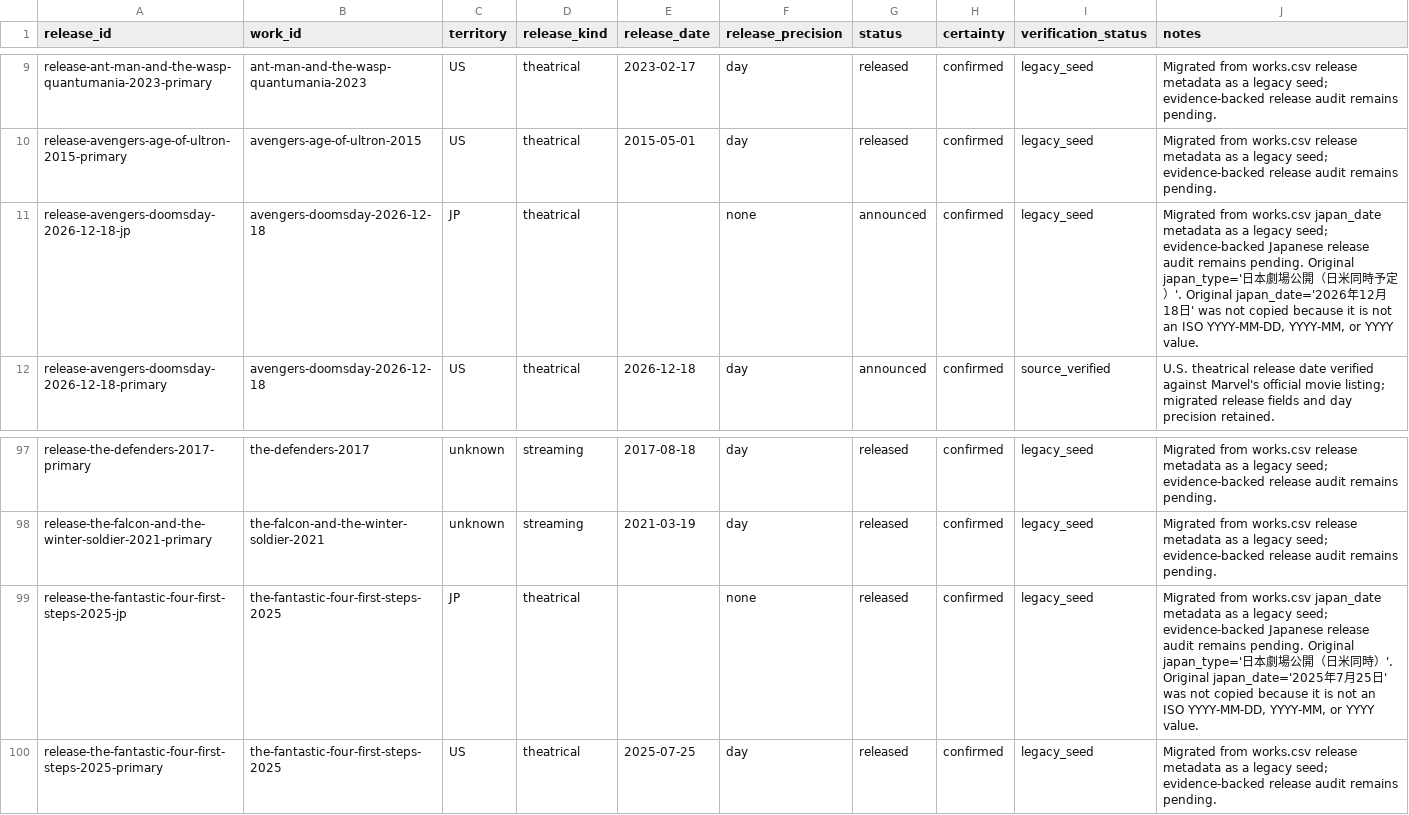
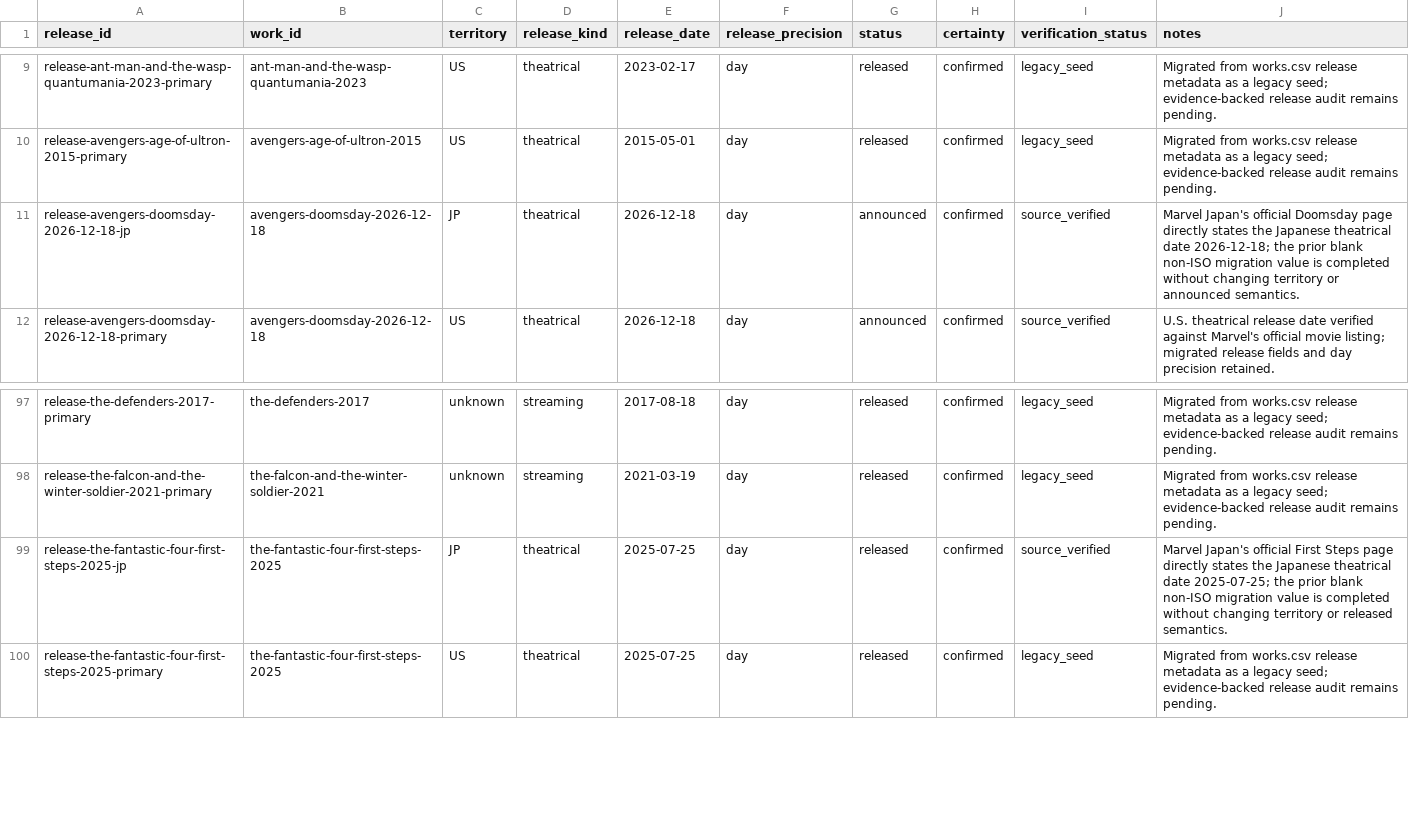
Before and after one commit to kamochama/marvel-flowchart-jp, a CSV file: data/library/releases.csv, drawn as a sheet; only a part is shown, gaps mark what is left out.

Commit message:
audit: apply batch011 data/library/releases.csv

```diff
--- a/data/library/releases.csv
+++ b/data/library/releases.csv
@@ -10,3 +10,3 @@ release-ant-man-and-the-wasp-quantumania-2023-primary,ant-man-and-the-wasp-quant
 release-avengers-age-of-ultron-2015-primary,avengers-age-of-ultron-2015,US,theatrical,2015-05-01,day,released,confirmed,legacy_seed,Migrated from works.csv release metadata as a legacy seed; evidence-backed release audit remains pending.
-release-avengers-doomsday-2026-12-18-jp,avengers-doomsday-2026-12-18,JP,theatrical,,none,announced,confirmed,legacy_seed,"Migrated from works.csv japan_date metadata as a legacy seed; evidence-backed Japanese release audit remains pending. Original japan_type='日本劇場公開（日米同時予定）'. Original japan_date='2026年12月18日' was not copied because it is not an ISO YYYY-MM-DD, YYYY-MM, or YYYY value."
+release-avengers-doomsday-2026-12-18-jp,avengers-doomsday-2026-12-18,JP,theatrical,2026-12-18,day,announced,confirmed,source_verified,"Marvel Japan's official Doomsday page directly states the Japanese theatrical date 2026-12-18; the prior blank non-ISO migration value is completed without changing territory or announced semantics."
 release-avengers-doomsday-2026-12-18-primary,avengers-doomsday-2026-12-18,US,theatrical,2026-12-18,day,announced,confirmed,source_verified,"U.S. theatrical release date verified against Marvel's official movie listing; migrated release fields and day precision retained."
@@ -98,3 +98,3 @@ release-the-defenders-2017-primary,the-defenders-2017,unknown,streaming,2017-08-
 release-the-falcon-and-the-winter-soldier-2021-primary,the-falcon-and-the-winter-soldier-2021,unknown,streaming,2021-03-19,day,released,confirmed,legacy_seed,Migrated from works.csv release metadata as a legacy seed; evidence-backed release audit remains pending.
-release-the-fantastic-four-first-steps-2025-jp,the-fantastic-four-first-steps-2025,JP,theatrical,,none,released,confirmed,legacy_seed,"Migrated from works.csv japan_date metadata as a legacy seed; evidence-backed Japanese release audit remains pending. Original japan_type='日本劇場公開（日米同時）'. Original japan_date='2025年7月25日' was not copied because it is not an ISO YYYY-MM-DD, YYYY-MM, or YYYY value."
+release-the-fantastic-four-first-steps-2025-jp,the-fantastic-four-first-steps-2025,JP,theatrical,2025-07-25,day,released,confirmed,source_verified,"Marvel Japan's official First Steps page directly states the Japanese theatrical date 2025-07-25; the prior blank non-ISO migration value is completed without changing territory or released semantics."
 release-the-fantastic-four-first-steps-2025-primary,the-fantastic-four-first-steps-2025,US,theatrical,2025-07-25,day,released,confirmed,legacy_seed,Migrated from works.csv release metadata as a legacy seed; evidence-backed release audit remains pending.
```
